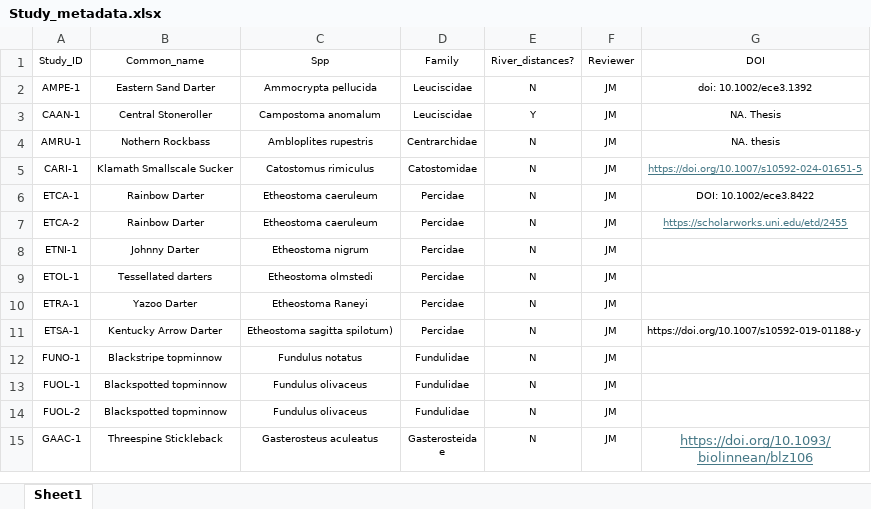
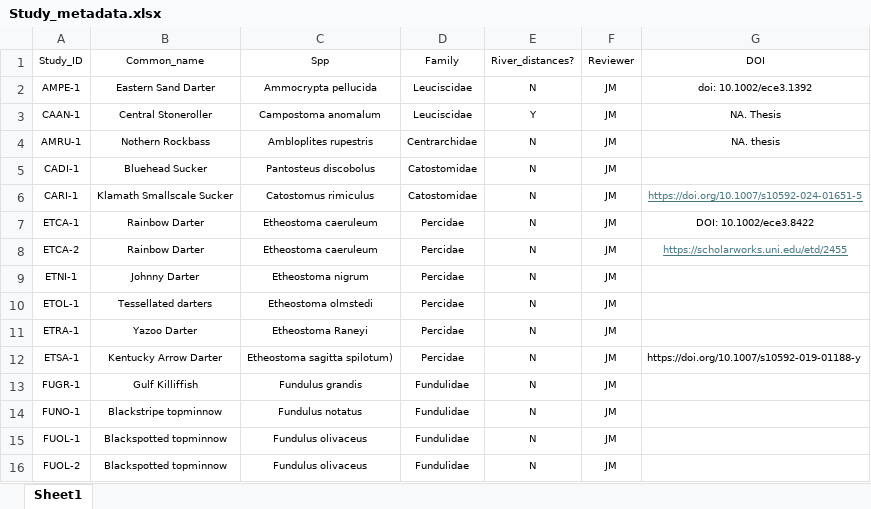
Before and after one commit to madisonbetts/DGS-Patterns-of-Fish-Diversity, an Excel workbook: Objective 2/Data/Study_metadata.xlsx, sheet Sheet1, drawn as a sheet; only a part is shown; the shorter side is filled out with more unchanged rows; values as stored, in another font and other column widths than the file's, no borders; the diff names each change by its address in the sheet, - before the commit and + after, or states it on an @@ line.

```diff
--- a/Objective 2/Data/Study_metadata.xlsx (sheet Sheet1)
+++ b/Objective 2/Data/Study_metadata.xlsx (sheet Sheet1)
+row 5: CADI-1 | Bluehead Sucker | Pantosteus discobolus | Catostomidae | N | JM
+row 13: FUGR-1 | Gulf Killiffish | Fundulus grandis | Fundulidae | N | JM
```
Also changed, not shown: 18 other files.
